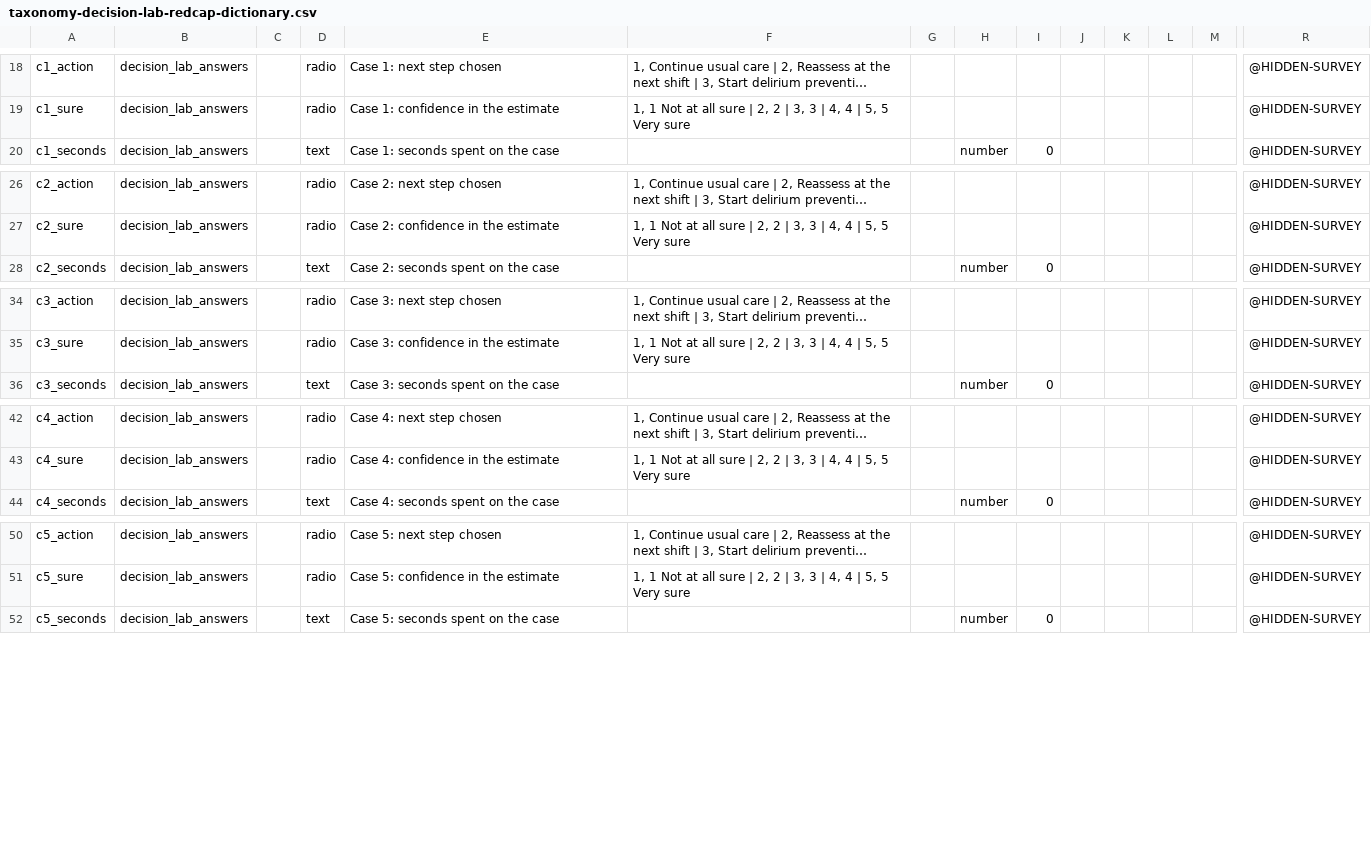
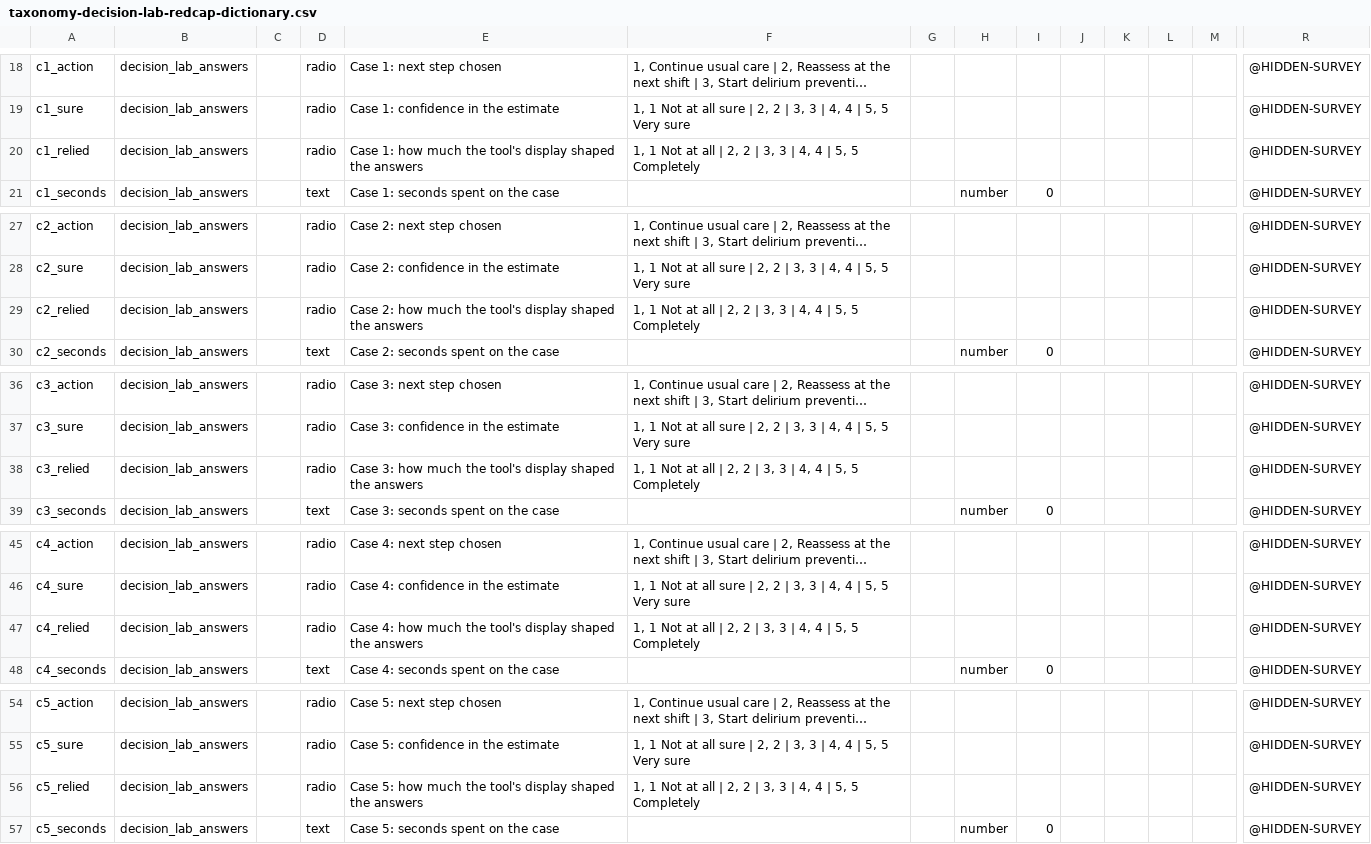
Before and after one commit to brguo55/005-data-communication-taxonomy-delirium-2026, a CSV file: taxonomy-decision-lab-redcap-dictionary.csv, drawn as a sheet; only a part is shown, gaps mark what is left out; long unchanged cells end in …; rows hold the shown columns only; the diff covers the shown part only; the diff names each change by its address in the sheet, - before the commit and + after, or states it on an @@ line.

Commit message:
Ask how much the tool shaped each answer

```diff
--- a/taxonomy-decision-lab-redcap-dictionary.csv
+++ b/taxonomy-decision-lab-redcap-dictionary.csv
+row 20: c1_relied | decision_lab_answers |  | radio | Case 1: how much the tool's display shaped the answers | 1, 1 Not at all | 2, 2 | 3, 3 | 4, 4 | 5, 5 Completely |  |  |  |  |  |  |  | @HIDDEN-SURVEY
+row 29: c2_relied | decision_lab_answers |  | radio | Case 2: how much the tool's display shaped the answers | 1, 1 Not at all | 2, 2 | 3, 3 | 4, 4 | 5, 5 Completely |  |  |  |  |  |  |  | @HIDDEN-SURVEY
+row 38: c3_relied | decision_lab_answers |  | radio | Case 3: how much the tool's display shaped the answers | 1, 1 Not at all | 2, 2 | 3, 3 | 4, 4 | 5, 5 Completely |  |  |  |  |  |  |  | @HIDDEN-SURVEY
+row 47: c4_relied | decision_lab_answers |  | radio | Case 4: how much the tool's display shaped the answers | 1, 1 Not at all | 2, 2 | 3, 3 | 4, 4 | 5, 5 Completely |  |  |  |  |  |  |  | @HIDDEN-SURVEY
+row 56: c5_relied | decision_lab_answers |  | radio | Case 5: how much the tool's display shaped the answers | 1, 1 Not at all | 2, 2 | 3, 3 | 4, 4 | 5, 5 Completely |  |  |  |  |  |  |  | @HIDDEN-SURVEY
```
Also changed, not shown: 1 added row elsewhere in this file, 2 other files.
